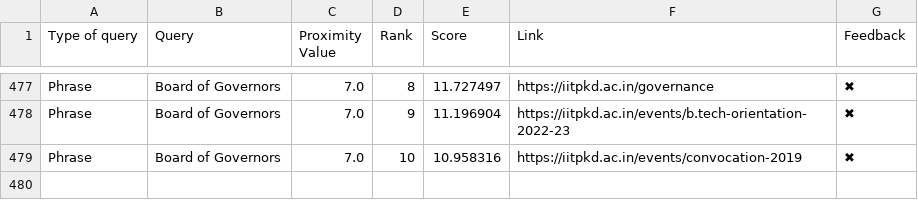
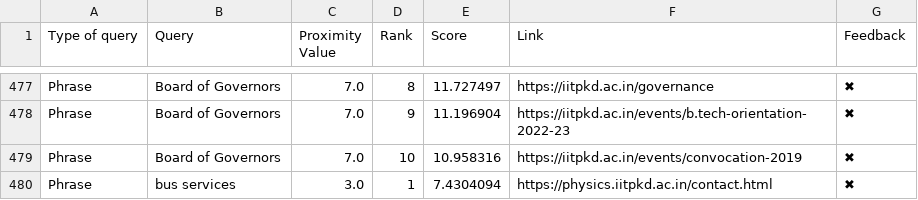
Before and after one commit to Yagneshv1/btp, a CSV file: evaluation_results.csv, drawn as a sheet; only a part is shown, gaps mark what is left out; the diff names each change by its address in the sheet, - before the commit and + after, or states it on an @@ line.

Commit message:
Update CSV file

```diff
--- a/evaluation_results.csv
+++ b/evaluation_results.csv
+row 480: Phrase | bus services | 3.0 | 1 | 7.4304094 | https://physics.iitpkd.ac.in/contact.html | ✖
```
